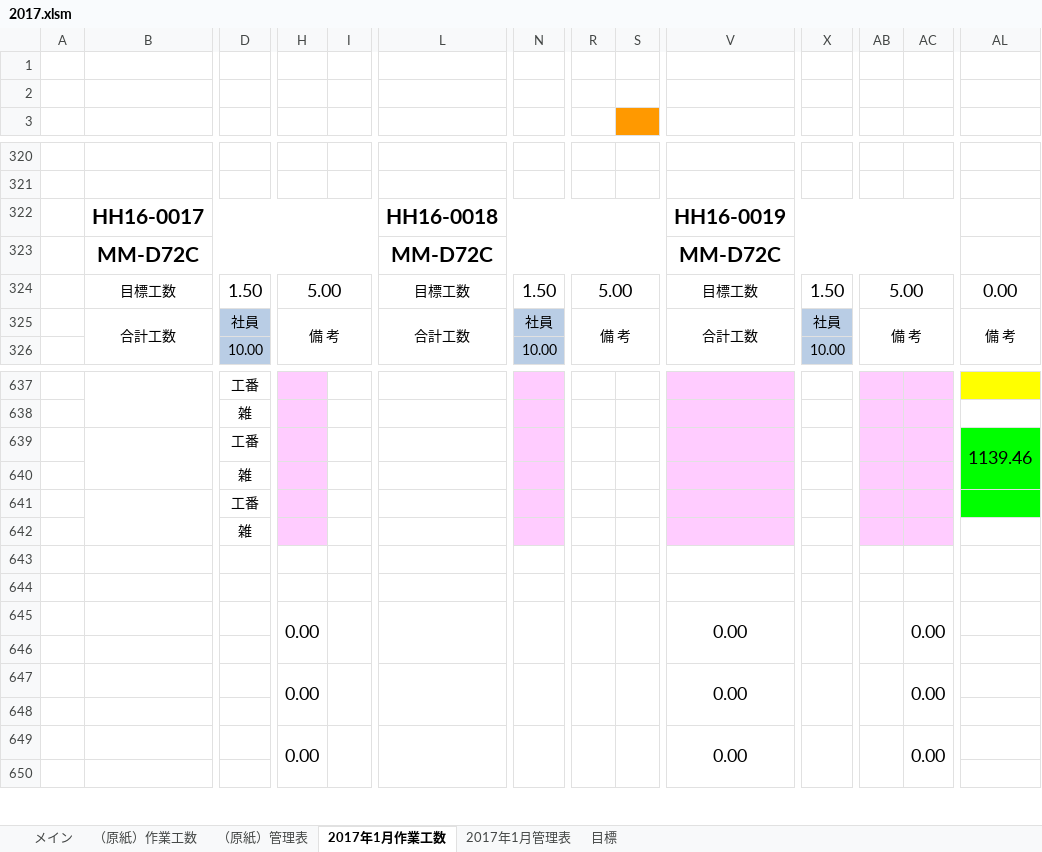
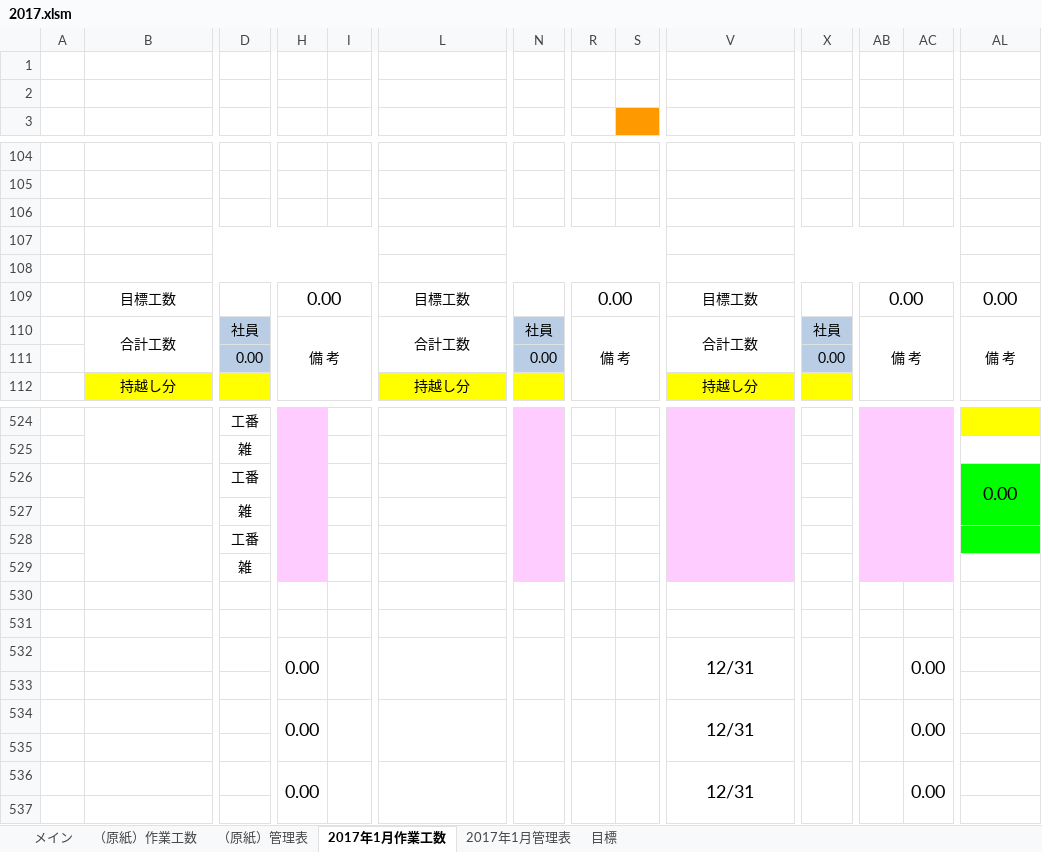
Before and after one commit to kanzaki-jun/master, an Excel workbook: 2017.xlsm, sheet 2017年1月作業工数, drawn as a sheet; only a part is shown, gaps mark what is left out; values as stored, in another font and other column widths than the file's, no borders; charts and pictures not drawn; removed rows and columns are numbered as before the commit, all else as after; rows hold the shown columns only; the diff covers the shown part only; the diff names each change by its address in the sheet, - before the commit and + after, or states it on an @@ line.

```diff
--- a/2017.xlsm (sheet 2017年1月作業工数)
+++ b/2017.xlsm (sheet 2017年1月作業工数)
-row 106:  | HH16-0017 |  |  |  | HH16-0018 |  |  |  | HH16-0019
+row 106: (empty)
-B322:I322 merged
-L322:S322 merged
-V322:AC322 merged
+row 107: (empty)
-B108: MM-D72C
+B108: (empty)
-L108: MM-D72C
+L108: (empty)
-V108: MM-D72C
+V108: (empty)
-D109: 1.50
+D109: (empty)
-H109: 5.00
+H109: 0.00
-N109: 1.50
+N109: (empty)
-R109: 5.00
+R109: 0.00
-X109: 1.50
+X109: (empty)
-AB109: 5.00
+AB109: 0.00
-H325:K327 merged
+H110:K112 merged
-R325:U327 merged
+R110:U112 merged
-AB325:AE327 merged
+AB110:AE112 merged
-AL325:AO327 merged
+AL110:AO112 merged
-D111: 10.00
+D111: 0.00
-N111: 10.00
+N111: 0.00
-X111: 10.00
+X111: 0.00
+row 112:  | 持越し分 |  |  |  | 持越し分 |  |  |  | 持越し分
-AL526: 1139.46
+AL526: 0.00
-V532: 0.00
+V532: 12/31
-V534: 0.00
+V534: 12/31
-V536: 0.00
+V536: 12/31
```
Also changed, not shown: 102 added rows, 217 removed rows, 3 moved rows, 111 edited cells, cell formats and merged cells elsewhere in this sheet, sheet 2017年1月管理表, sheet メイン, sheet 目標, formulas that keep their value, charts or pictures, 1 other file.
